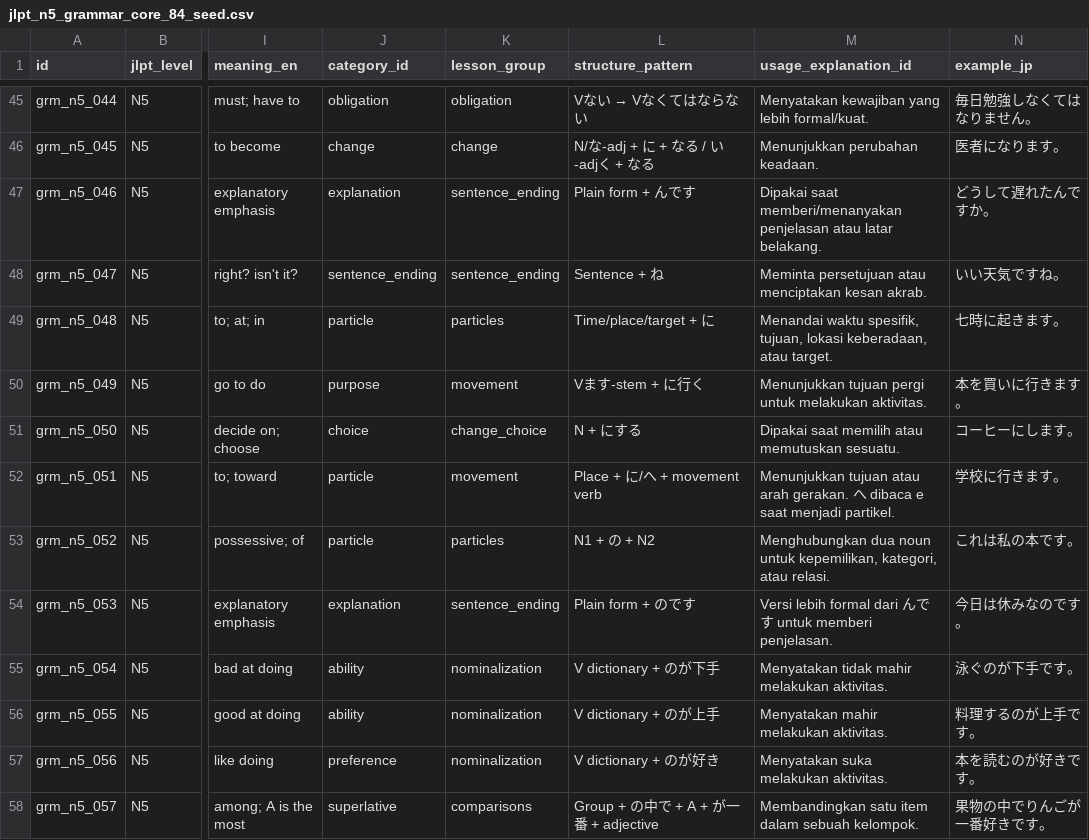
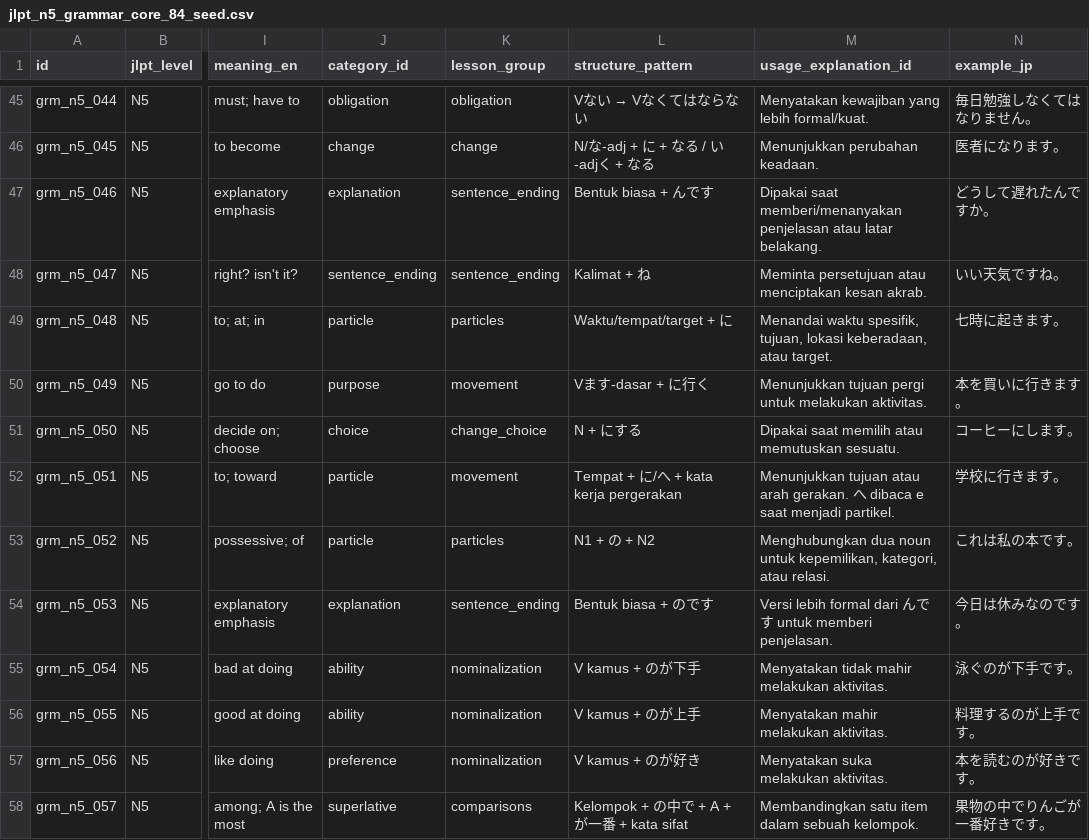
Before and after one commit to jifaa/learning_japan, a CSV file: data/seed/jlpt_n5_grammar_core_84_seed.csv, drawn as a sheet; only a part is shown, gaps mark what is left out; the diff covers the shown part only; the diff names each change by its address in the sheet, - before the commit and + after, or states it on an @@ line.

```diff
--- a/data/seed/jlpt_n5_grammar_core_84_seed.csv
+++ b/data/seed/jlpt_n5_grammar_core_84_seed.csv
-L47 (structure_pattern): Plain form + んです
+L47 (structure_pattern): Bentuk biasa + んです
-L48 (structure_pattern): Sentence + ね
+L48 (structure_pattern): Kalimat + ね
-L49 (structure_pattern): Time/place/target + に
+L49 (structure_pattern): Waktu/tempat/target + に
-L50 (structure_pattern): Vます-stem + に行く
+L50 (structure_pattern): Vます-dasar + に行く
-L52 (structure_pattern): Place + に/へ + movement verb
+L52 (structure_pattern): Tempat + に/へ + kata kerja pergerakan
-L54 (structure_pattern): Plain form + のです
+L54 (structure_pattern): Bentuk biasa + のです
-L55 (structure_pattern): V dictionary + のが下手
+L55 (structure_pattern): V kamus + のが下手
-L56 (structure_pattern): V dictionary + のが上手
+L56 (structure_pattern): V kamus + のが上手
-L57 (structure_pattern): V dictionary + のが好き
+L57 (structure_pattern): V kamus + のが好き
-L58 (structure_pattern): Group + の中で + A + が一番 + adjective
+L58 (structure_pattern): Kelompok + の中で + A + が一番 + kata sifat
```
Also changed, not shown: 44 edited cells elsewhere in this file, data/seed/jlpt_n5_grammar_seed.csv, 7 other files.
